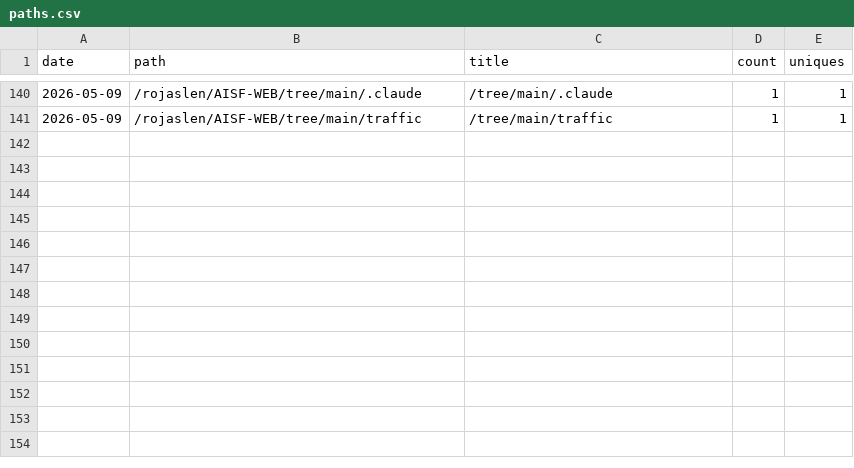
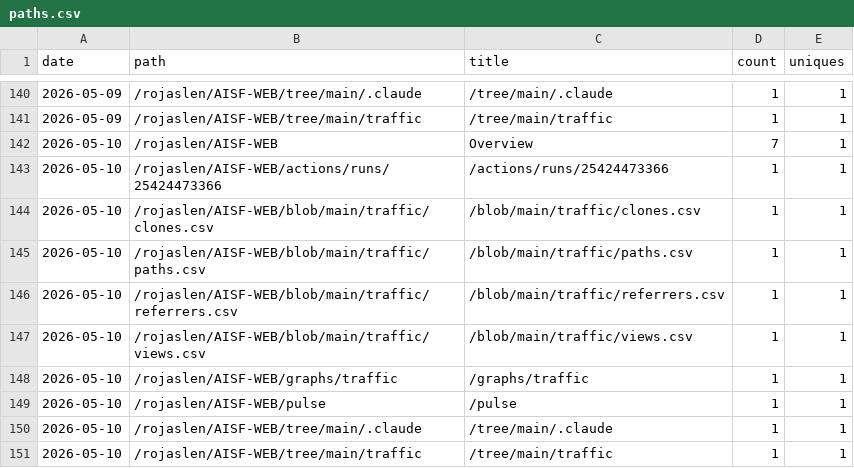
Before and after one commit to rojaslen/AISF-WEB, a CSV file: traffic/paths.csv, drawn as a sheet; only a part is shown, gaps mark what is left out; the diff names each change by its address in the sheet, - before the commit and + after, or states it on an @@ line.

```diff
--- a/traffic/paths.csv
+++ b/traffic/paths.csv
+row 142: 2026-05-10 | /rojaslen/AISF-WEB | Overview | 7 | 1
+row 143: 2026-05-10 | /rojaslen/AISF-WEB/actions/runs/25424473366 | /actions/runs/25424473366 | 1 | 1
+row 144: 2026-05-10 | /rojaslen/AISF-WEB/blob/main/traffic/clones.csv | /blob/main/traffic/clones.csv | 1 | 1
+row 145: 2026-05-10 | /rojaslen/AISF-WEB/blob/main/traffic/paths.csv | /blob/main/traffic/paths.csv | 1 | 1
+row 146: 2026-05-10 | /rojaslen/AISF-WEB/blob/main/traffic/referrers.csv | /blob/main/traffic/referrers.csv | 1 | 1
+row 147: 2026-05-10 | /rojaslen/AISF-WEB/blob/main/traffic/views.csv | /blob/main/traffic/views.csv | 1 | 1
+row 148: 2026-05-10 | /rojaslen/AISF-WEB/graphs/traffic | /graphs/traffic | 1 | 1
+row 149: 2026-05-10 | /rojaslen/AISF-WEB/pulse | /pulse | 1 | 1
+row 150: 2026-05-10 | /rojaslen/AISF-WEB/tree/main/.claude | /tree/main/.claude | 1 | 1
+row 151: 2026-05-10 | /rojaslen/AISF-WEB/tree/main/traffic | /tree/main/traffic | 1 | 1
```
Also changed, not shown: traffic/clones.csv, traffic/referrers.csv, 1 other file.
